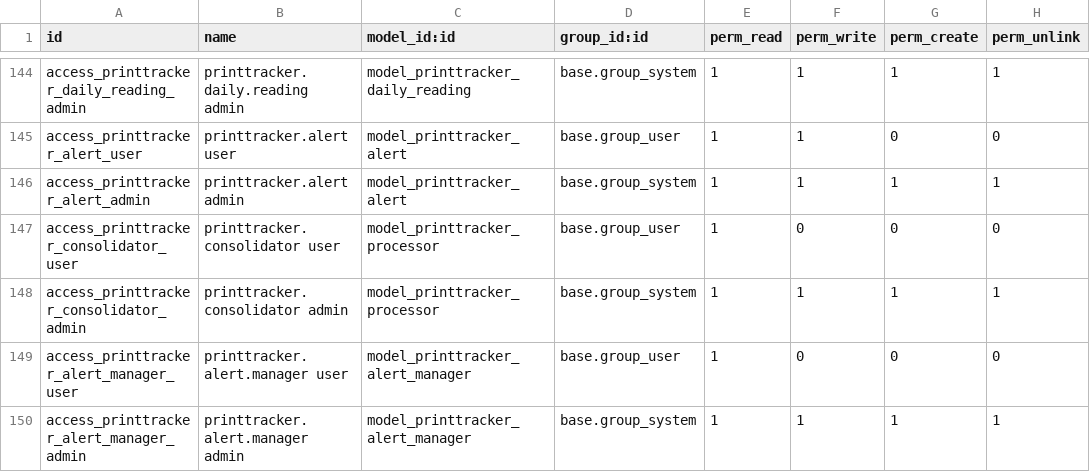
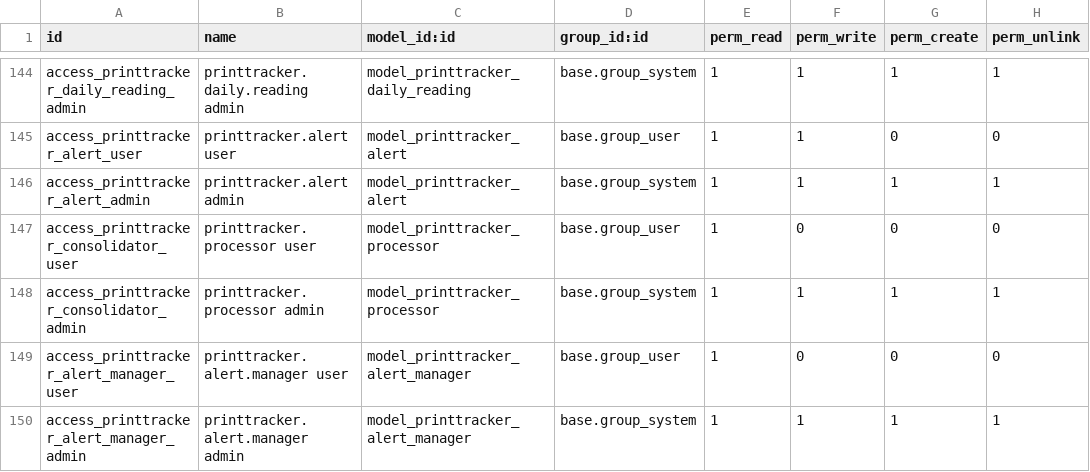
Before and after one commit to isidrovera/sat, a CSV file: security/ir.model.access.csv, drawn as a sheet; only a part is shown, gaps mark what is left out.

```diff
--- a/security/ir.model.access.csv
+++ b/security/ir.model.access.csv
@@ -146,4 +146,4 @@ access_printtracker_alert_user,printtracker.alert user,model_printtracker_alert,
 access_printtracker_alert_admin,printtracker.alert admin,model_printtracker_alert,base.group_system,1,1,1,1
-access_printtracker_consolidator_user,printtracker.consolidator user,model_printtracker_processor,base.group_user,1,0,0,0
-access_printtracker_consolidator_admin,printtracker.consolidator admin,model_printtracker_processor,base.group_system,1,1,1,1
+access_printtracker_consolidator_user,printtracker.processor user,model_printtracker_processor,base.group_user,1,0,0,0
+access_printtracker_consolidator_admin,printtracker.processor admin,model_printtracker_processor,base.group_system,1,1,1,1
 access_printtracker_alert_manager_user,printtracker.alert.manager user,model_printtracker_alert_manager,base.group_user,1,0,0,0
```
Also changed, not shown: 1 other file.
